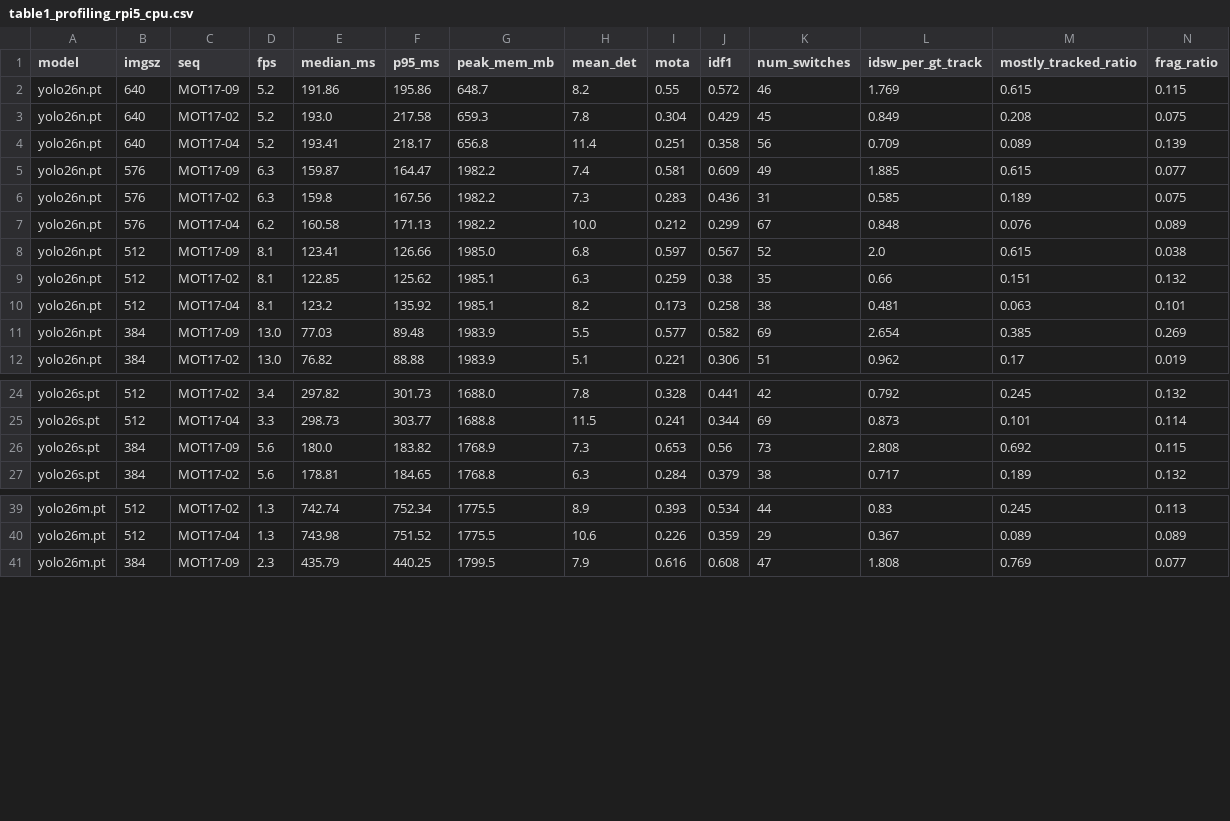
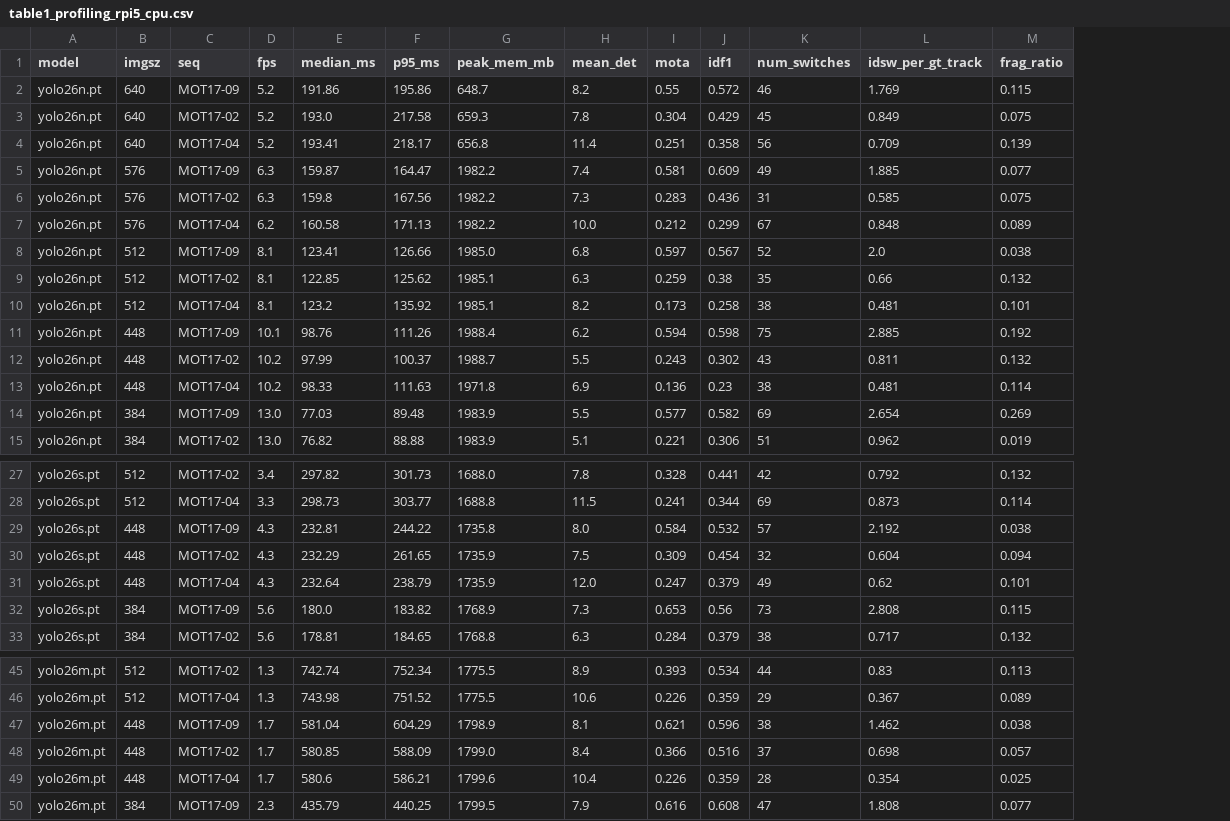
Before and after one commit to les2feup/yolo26-track-edge-benchmark, a CSV file: results/profiling/table1_profiling_rpi5_cpu.csv, drawn as a sheet; only a part is shown, gaps mark what is left out; removed rows and columns are numbered as before the commit, all else as after; the diff covers the shown part only; the diff names each change by its address in the sheet, - before the commit and + after, or states it on an @@ line.

```diff
--- a/results/profiling/table1_profiling_rpi5_cpu.csv
+++ b/results/profiling/table1_profiling_rpi5_cpu.csv
-column M (mostly_tracked_ratio), rows 2-12: 0.615 | 0.208 | 0.089 | 0.615 | 0.189 | 0.076 | 0.615 | 0.151 | 0.063 | 0.385 | 0.17; rows 24-27: 0.245 | 0.101 | 0.692 | 0.189; rows 39-41: 0.245 | 0.089 | 0.769
+row 11: yolo26n.pt | 448 | MOT17-09 | 10.1 | 98.76 | 111.26 | 1988.4 | 6.2 | 0.594 | 0.598 | 75 | 2.885 | 0.192
+row 12: yolo26n.pt | 448 | MOT17-02 | 10.2 | 97.99 | 100.37 | 1988.7 | 5.5 | 0.243 | 0.302 | 43 | 0.811 | 0.132
+row 13: yolo26n.pt | 448 | MOT17-04 | 10.2 | 98.33 | 111.63 | 1971.8 | 6.9 | 0.136 | 0.23 | 38 | 0.481 | 0.114
+row 29: yolo26s.pt | 448 | MOT17-09 | 4.3 | 232.81 | 244.22 | 1735.8 | 8.0 | 0.584 | 0.532 | 57 | 2.192 | 0.038
+row 30: yolo26s.pt | 448 | MOT17-02 | 4.3 | 232.29 | 261.65 | 1735.9 | 7.5 | 0.309 | 0.454 | 32 | 0.604 | 0.094
+row 31: yolo26s.pt | 448 | MOT17-04 | 4.3 | 232.64 | 238.79 | 1735.9 | 12.0 | 0.247 | 0.379 | 49 | 0.62 | 0.101
+row 47: yolo26m.pt | 448 | MOT17-09 | 1.7 | 581.04 | 604.29 | 1798.9 | 8.1 | 0.621 | 0.596 | 38 | 1.462 | 0.038
+row 48: yolo26m.pt | 448 | MOT17-02 | 1.7 | 580.85 | 588.09 | 1799.0 | 8.4 | 0.366 | 0.516 | 37 | 0.698 | 0.057
+row 49: yolo26m.pt | 448 | MOT17-04 | 1.7 | 580.6 | 586.21 | 1799.6 | 10.4 | 0.226 | 0.359 | 28 | 0.354 | 0.025
```
Also changed, not shown: 6 added rows elsewhere in this file, edge/export_results.csv, 6 other files.
